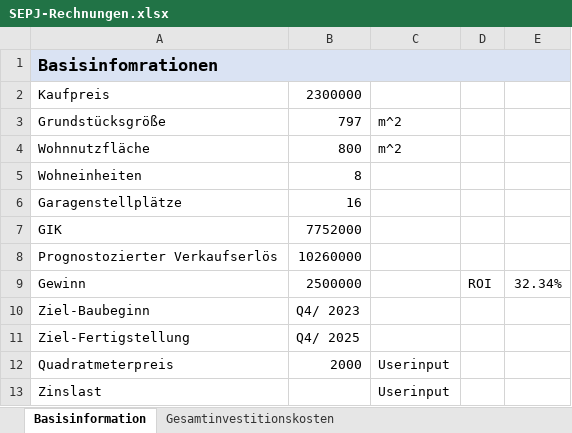
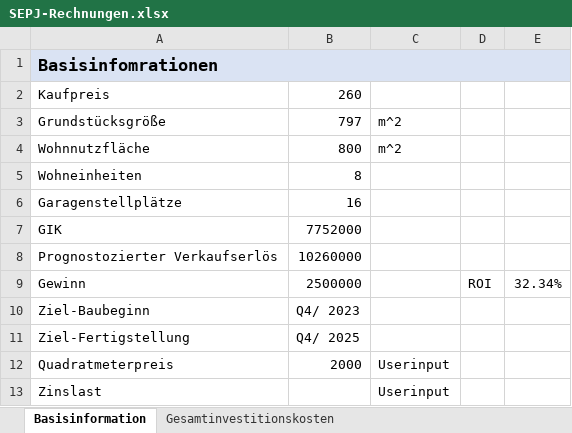
Before and after one commit to wi21b085/FinancingTool, an Excel workbook: src/main/resources/com/example/financingtool/SEPJ-Rechnungen.xlsx, sheet Basisinformation, drawn as a sheet; values as stored, in another font and other column widths than the file's, no borders; the diff names each change by its address in the sheet, - before the commit and + after, or states it on an @@ line.

```diff
--- a/src/main/resources/com/example/financingtool/SEPJ-Rechnungen.xlsx (sheet Basisinformation)
+++ b/src/main/resources/com/example/financingtool/SEPJ-Rechnungen.xlsx (sheet Basisinformation)
-B2: 2300000
+B2: 260
```
Also changed, not shown: sheet Gesamtinvestitionskosten, sheet Mittelverwendung - Mittelherkun, 4 other files.
